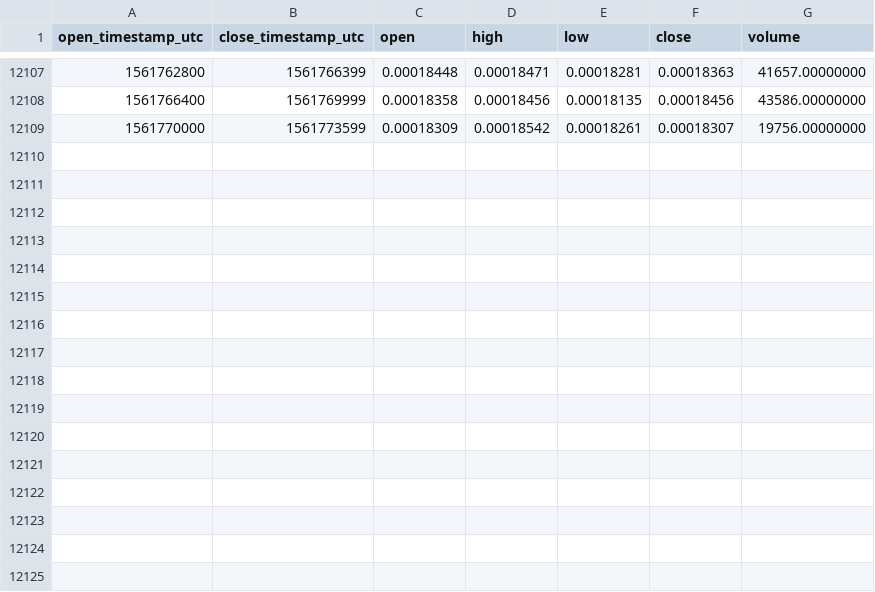
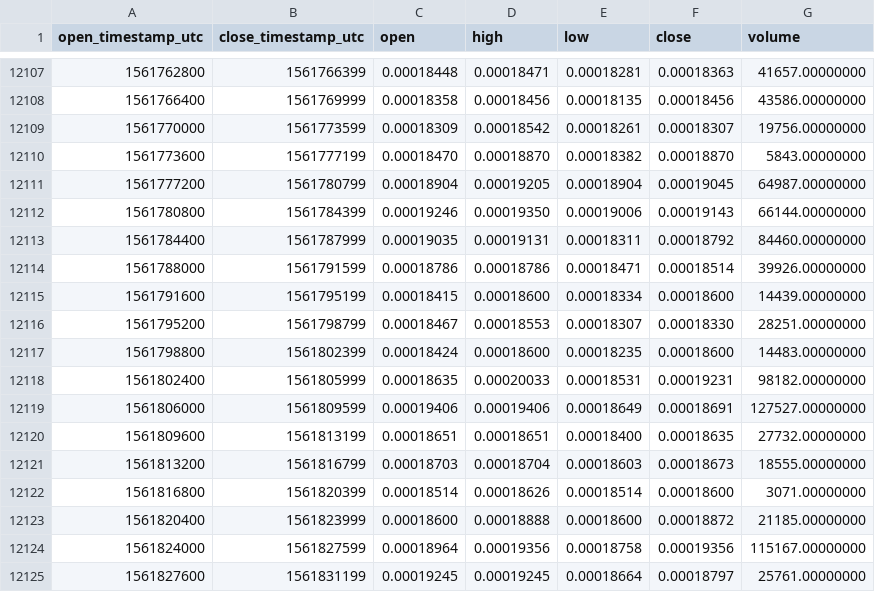
Before and after one commit to cryptobigbro/binance-BLZETH, a CSV file: binance-BLZETH-1h.csv, drawn as a sheet; only a part is shown, gaps mark what is left out; the diff names each change by its address in the sheet, - before the commit and + after, or states it on an @@ line.

Commit message:
Update OHLCV data.

```diff
--- a/binance-BLZETH-1h.csv
+++ b/binance-BLZETH-1h.csv
+row 12110: 1561773600 | 1561777199 | 0.00018470 | 0.00018870 | 0.00018382 | 0.00018870 | 5843.00000000
+row 12111: 1561777200 | 1561780799 | 0.00018904 | 0.00019205 | 0.00018904 | 0.00019045 | 64987.00000000
+row 12112: 1561780800 | 1561784399 | 0.00019246 | 0.00019350 | 0.00019006 | 0.00019143 | 66144.00000000
+row 12113: 1561784400 | 1561787999 | 0.00019035 | 0.00019131 | 0.00018311 | 0.00018792 | 84460.00000000
+row 12114: 1561788000 | 1561791599 | 0.00018786 | 0.00018786 | 0.00018471 | 0.00018514 | 39926.00000000
+row 12115: 1561791600 | 1561795199 | 0.00018415 | 0.00018600 | 0.00018334 | 0.00018600 | 14439.00000000
+row 12116: 1561795200 | 1561798799 | 0.00018467 | 0.00018553 | 0.00018307 | 0.00018330 | 28251.00000000
+row 12117: 1561798800 | 1561802399 | 0.00018424 | 0.00018600 | 0.00018235 | 0.00018600 | 14483.00000000
+row 12118: 1561802400 | 1561805999 | 0.00018635 | 0.00020033 | 0.00018531 | 0.00019231 | 98182.00000000
+row 12119: 1561806000 | 1561809599 | 0.00019406 | 0.00019406 | 0.00018649 | 0.00018691 | 127527.00000000
+row 12120: 1561809600 | 1561813199 | 0.00018651 | 0.00018651 | 0.00018400 | 0.00018635 | 27732.00000000
+row 12121: 1561813200 | 1561816799 | 0.00018703 | 0.00018704 | 0.00018603 | 0.00018673 | 18555.00000000
+row 12122: 1561816800 | 1561820399 | 0.00018514 | 0.00018626 | 0.00018514 | 0.00018600 | 3071.00000000
+row 12123: 1561820400 | 1561823999 | 0.00018600 | 0.00018888 | 0.00018600 | 0.00018872 | 21185.00000000
+row 12124: 1561824000 | 1561827599 | 0.00018964 | 0.00019356 | 0.00018758 | 0.00019356 | 115167.00000000
+row 12125: 1561827600 | 1561831199 | 0.00019245 | 0.00019245 | 0.00018664 | 0.00018797 | 25761.00000000
```
